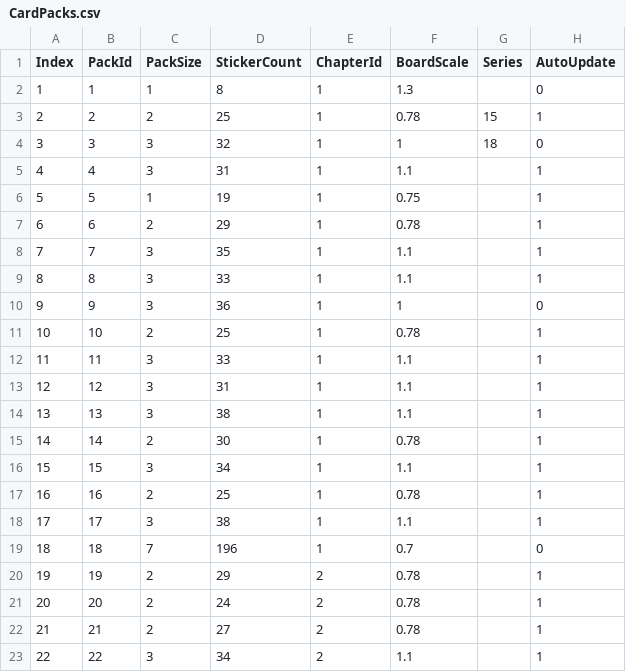
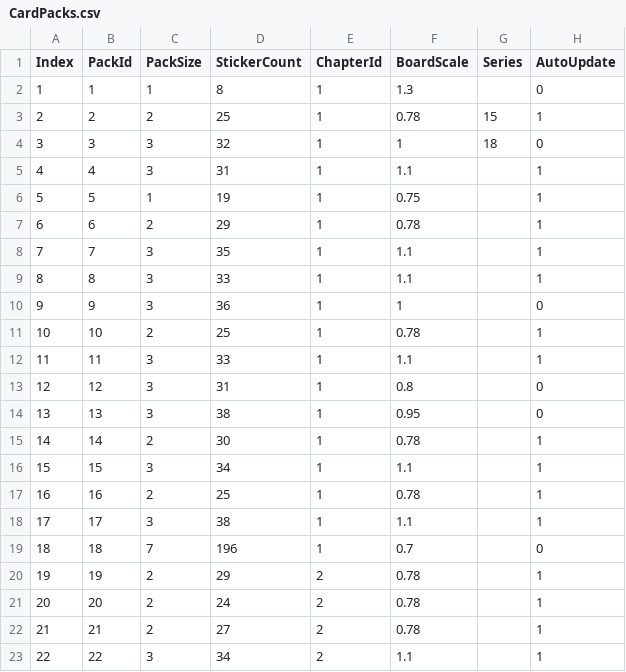
Before and after one commit to jh19870805-coder/Puffies, a CSV file: Assets/Resources/Configs/CardPacks.csv, drawn as a sheet.

Commit message:
改拼图大小

```diff
--- a/Assets/Resources/Configs/CardPacks.csv
+++ b/Assets/Resources/Configs/CardPacks.csv
@@ -12,4 +12,4 @@ Index,PackId,PackSize,StickerCount,ChapterId,BoardScale,Series,AutoUpdate
 11,11,3,33,1,1.1,,1
-12,12,3,31,1,1.1,,1
-13,13,3,38,1,1.1,,1
+12,12,3,31,1,0.8,,0
+13,13,3,38,1,0.95,,0
 14,14,2,30,1,0.78,,1
```
